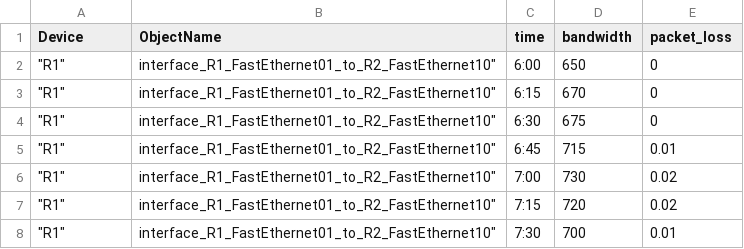
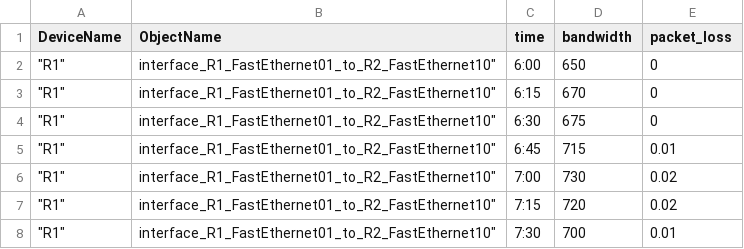
Before and after one commit to rb13github/IaaS, a CSV file: Sample KPI for demo RB.csv, drawn as a sheet; only a part is shown.

Commit message:
Update Sample KPI for demo RB.csv
change the first column header

```diff
--- a/Sample KPI for demo RB.csv
+++ b/Sample KPI for demo RB.csv
@@ -1,2 +1,2 @@
-Device,ObjectName,time,bandwidth,packet_loss
+DeviceName,ObjectName,time,bandwidth,packet_loss
 """R1""","interface_R1_FastEthernet01_to_R2_FastEthernet10""",6:00,650,0
```
